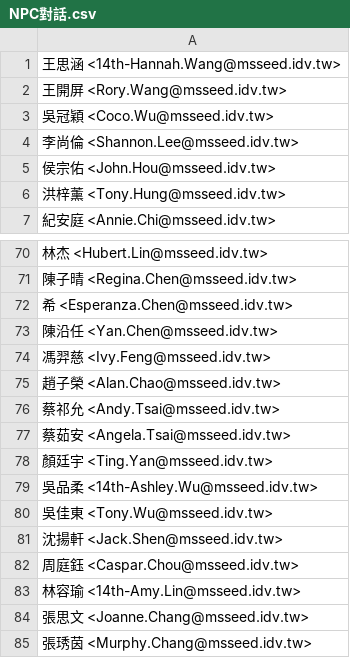
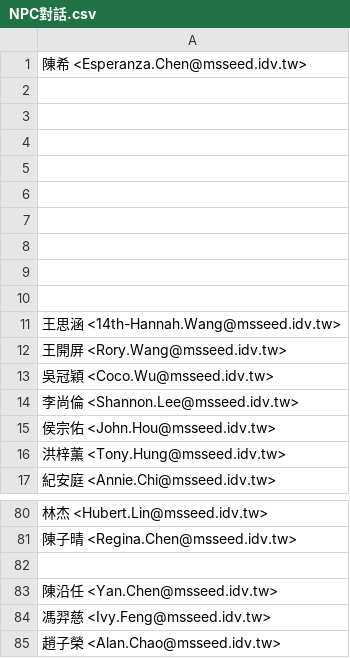
Before and after one commit to PSheon/MS14Camp, a CSV file: static/csv/NPC對話.csv, drawn as a sheet; only a part is shown, gaps mark what is left out; the shorter side is filled out with more unchanged rows; addresses are those after the commit; the diff names each change by its address in the sheet, - before the commit and + after, or states it on an @@ line.

```diff
--- a/static/csv/NPC對話.csv
+++ b/static/csv/NPC對話.csv
+row 1: 陳希 <Esperanza.Chen@msseed.idv.tw>
+row 2: (empty)
+row 3: (empty)
+row 4: (empty)
+row 5: (empty)
+row 6: (empty)
+row 7: (empty)
+row 8: (empty)
+row 9: (empty)
+row 10: (empty)
-A82: 希 <Esperanza.Chen@msseed.idv.tw>
+A82: (empty)
```
Also changed, not shown: 3 other files.
